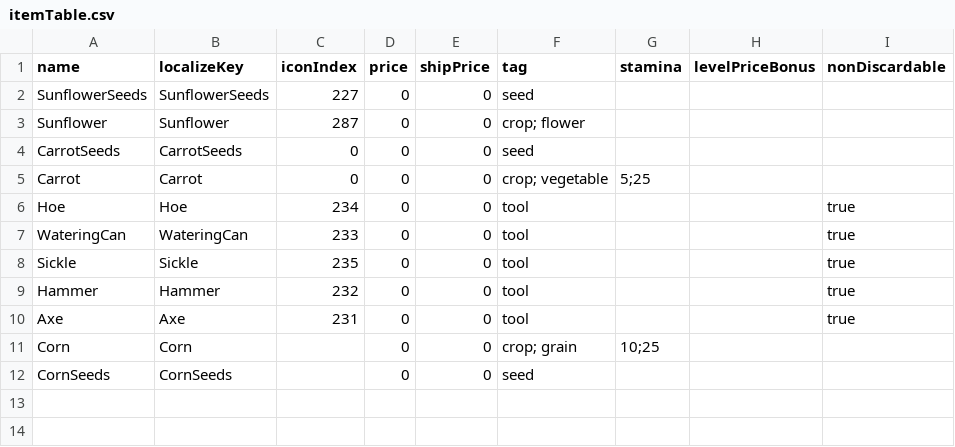
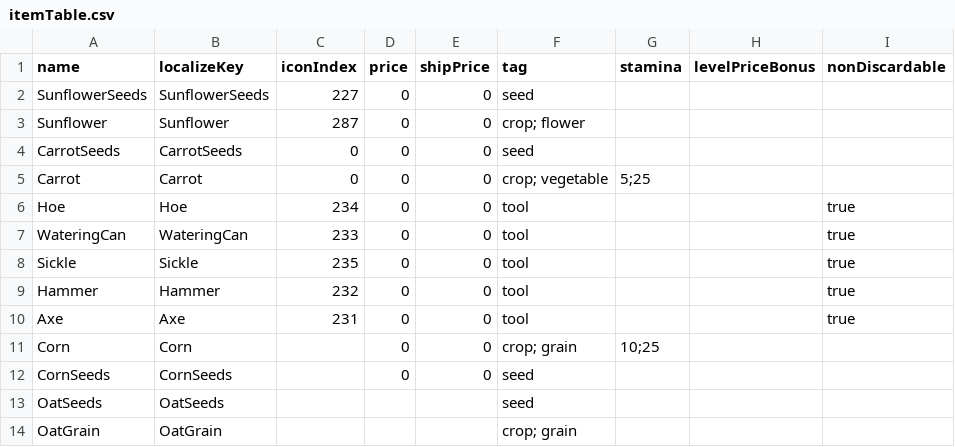
Before and after one commit to dsiver144/PeacefulDaysMZ, a CSV file: data/Database/itemTable.csv, drawn as a sheet.

```diff
--- a/data/Database/itemTable.csv
+++ b/data/Database/itemTable.csv
@@ -12 +12,3 @@ Corn,Corn,,0,0,crop; grain,10;25,,
 CornSeeds,CornSeeds,,0,0,seed,,,
+OatSeeds,OatSeeds,,,,seed,,,
+OatGrain,OatGrain,,,,crop; grain,,,
```
Also changed, not shown: 2 other files.
